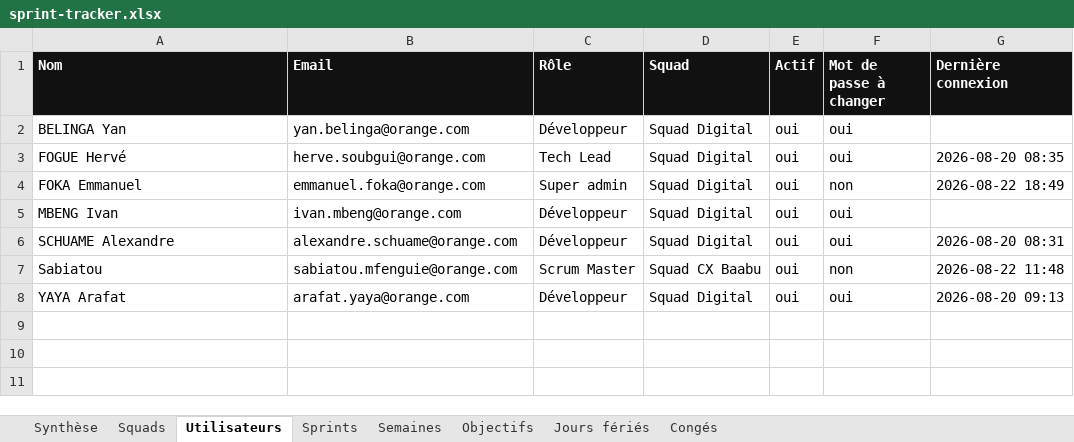
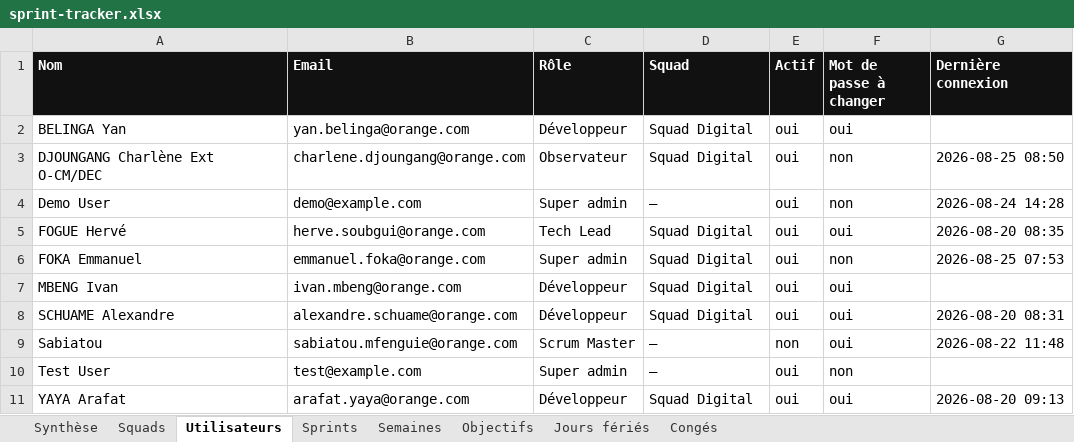
Before and after one commit to efoka24-ops/sprint-tracker, an Excel workbook: bd/sprint-tracker.xlsx, sheet Utilisateurs, drawn as a sheet; values as stored, in another font and other column widths than the file's, no borders; addresses are those after the commit; the diff names each change by its address in the sheet, - before the commit and + after, or states it on an @@ line.

```diff
--- a/bd/sprint-tracker.xlsx (sheet Utilisateurs)
+++ b/bd/sprint-tracker.xlsx (sheet Utilisateurs)
+row 3: DJOUNGANG Charlène Ext O-CM/DEC | charlene.djoungang@orange.com | Observateur | Squad Digital | oui | non | 2026-08-25 08:50
+row 4: Demo User | demo@example.com | Super admin | — | oui | non | 2026-08-24 14:28
-G6 (Dernière connexion): 2026-08-22 18:49
+G6 (Dernière connexion): 2026-08-25 07:53
-D9 (Squad): Squad CX Baabu
+D9 (Squad): —
-E9 (Actif): oui
+E9 (Actif): non
-F9 (Mot de passe à changer): non
+F9 (Mot de passe à changer): oui
+row 10: Test User | test@example.com | Super admin | — | oui | non
```
Also changed, not shown: sheet Objectifs, sheet Semaines, sheet Synthèse, sheet Sprints, sheet Squads.
